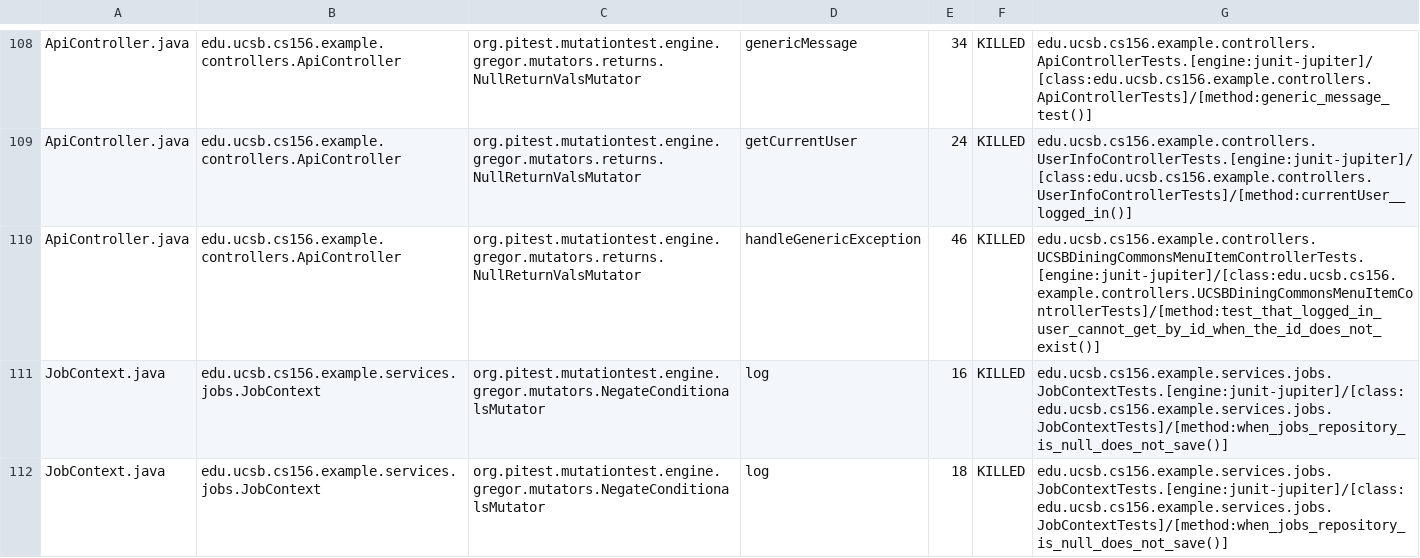
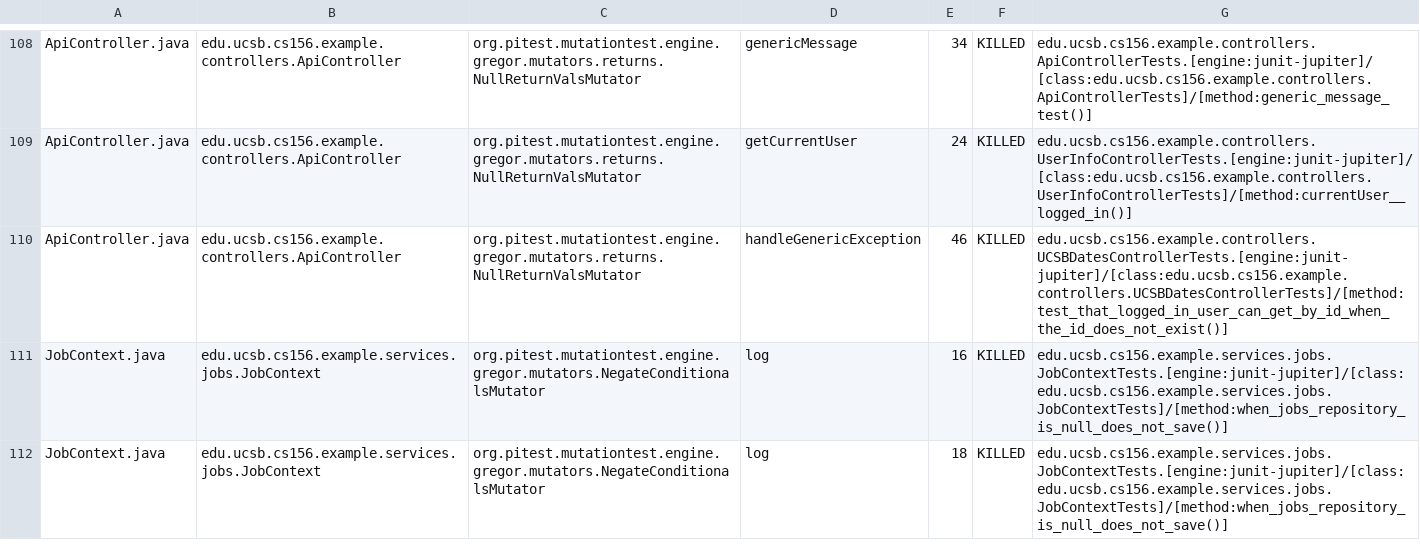
Before and after one commit to ucsb-cs156-s26/team02-s26-07, a CSV file: prs/88/pitest/mutations.csv, drawn as a sheet; only a part is shown, gaps mark what is left out.

Commit message:
Deploying to gh-pages from @ ucsb-cs156-s26/team02-s26-07@1243a7ced3380f0127324e05126e627f83e32b08 🚀

```diff
--- a/prs/88/pitest/mutations.csv
+++ b/prs/88/pitest/mutations.csv
@@ -109,3 +109,3 @@ ApiController.java,edu.ucsb.cs156.example.controllers.ApiController,org.pitest.m
 ApiController.java,edu.ucsb.cs156.example.controllers.ApiController,org.pitest.mutationtest.engine.gregor.mutators.returns.NullReturnValsMutator,getCurrentUser,24,KILLED,edu.ucsb.cs156.example.controllers.UserInfoControllerTests.[engine:junit-jupiter]/[class:edu.ucsb.cs156.example.controllers.UserInfoControllerTests]/[method:currentUser__logged_in()]
-ApiController.java,edu.ucsb.cs156.example.controllers.ApiController,org.pitest.mutationtest.engine.gregor.mutators.returns.NullReturnValsMutator,handleGenericException,46,KILLED,edu.ucsb.cs156.example.controllers.UCSBDiningCommonsMenuItemControllerTests.[engine:junit-jupiter]/[class:edu.ucsb.cs156.example.controllers.UCSBDiningCommonsMenuItemControllerTests]/[method:test_that_logged_in_user_cannot_get_by_id_when_the_id_does_not_exist()]
+ApiController.java,edu.ucsb.cs156.example.controllers.ApiController,org.pitest.mutationtest.engine.gregor.mutators.returns.NullReturnValsMutator,handleGenericException,46,KILLED,edu.ucsb.cs156.example.controllers.UCSBDatesControllerTests.[engine:junit-jupiter]/[class:edu.ucsb.cs156.example.controllers.UCSBDatesControllerTests]/[method:test_that_logged_in_user_can_get_by_id_when_the_id_does_not_exist()]
 JobContext.java,edu.ucsb.cs156.example.services.jobs.JobContext,org.pitest.mutationtest.engine.gregor.mutators.NegateConditionalsMutator,log,16,KILLED,edu.ucsb.cs156.example.services.jobs.JobContextTests.[engine:junit-jupiter]/[class:edu.ucsb.cs156.example.services.jobs.JobContextTests]/[method:when_jobs_repository_is_null_does_not_save()]
```
Also changed, not shown: 18 other files.
